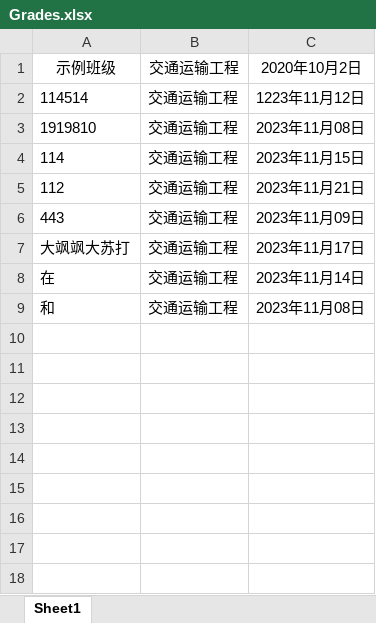
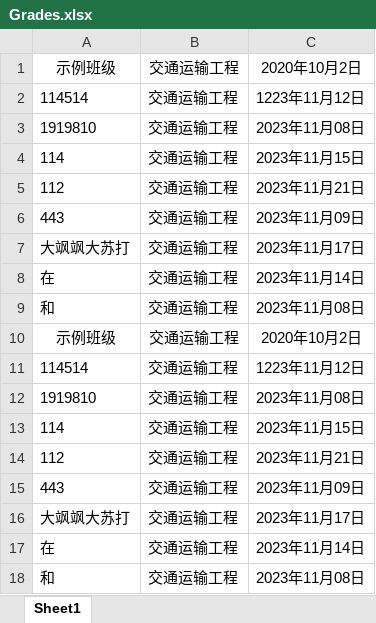
Before and after one commit to 2382958980/StudentManagement, an Excel workbook: Grades.xlsx, sheet Sheet1, drawn as a sheet; values as stored, in another font and other column widths than the file's, no borders; the diff names each change by its address in the sheet, - before the commit and + after, or states it on an @@ line.

```diff
--- a/Grades.xlsx (sheet Sheet1)
+++ b/Grades.xlsx (sheet Sheet1)
+row 10: 示例班级 | 交通运输工程 | 2020年10月2日
+row 11: 114514 | 交通运输工程 | 1223年11月12日
+row 12: 1919810 | 交通运输工程 | 2023年11月08日
+row 13: 114 | 交通运输工程 | 2023年11月15日
+row 14: 112 | 交通运输工程 | 2023年11月21日
+row 15: 443 | 交通运输工程 | 2023年11月09日
+row 16: 大飒飒大苏打 | 交通运输工程 | 2023年11月17日
+row 17: 在 | 交通运输工程 | 2023年11月14日
+row 18: 和 | 交通运输工程 | 2023年11月08日
```
Also changed, not shown: Students.xlsx, 6 other files.
